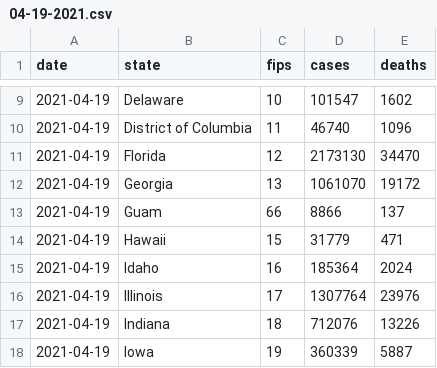
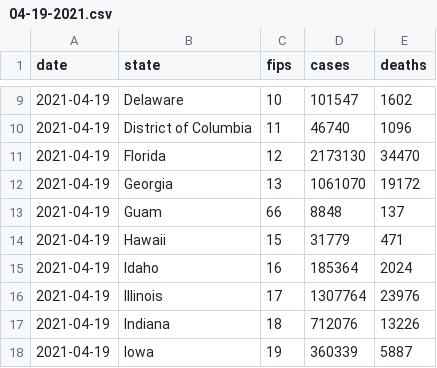
Before and after one commit to BarbaricEric/COVID-19-Tracker, a CSV file: nytimes_covid_19_data/nytimes_daily_reports/04-19-2021.csv, drawn as a sheet; only a part is shown, gaps mark what is left out.

Commit message:
Update 04-19-2021.csv

```diff
--- a/nytimes_covid_19_data/nytimes_daily_reports/04-19-2021.csv
+++ b/nytimes_covid_19_data/nytimes_daily_reports/04-19-2021.csv
@@ -12,3 +12,3 @@ date,state,fips,cases,deaths
 2021-04-19,Georgia,13,1061070,19172
-2021-04-19,Guam,66,8866,137
+2021-04-19,Guam,66,8848,137
 2021-04-19,Hawaii,15,31779,471
```
